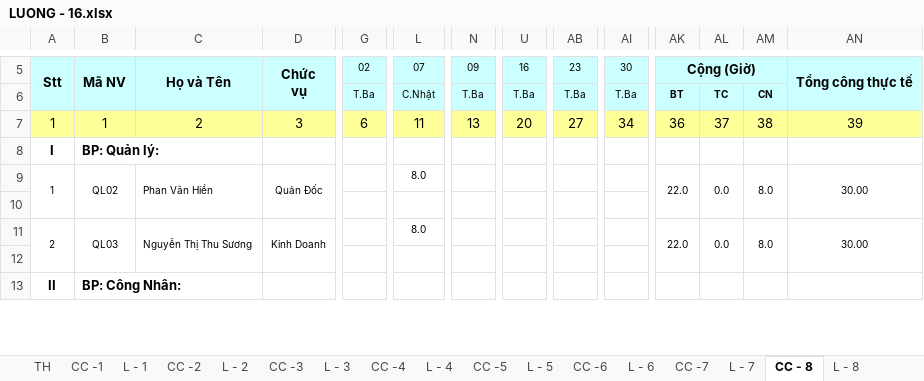
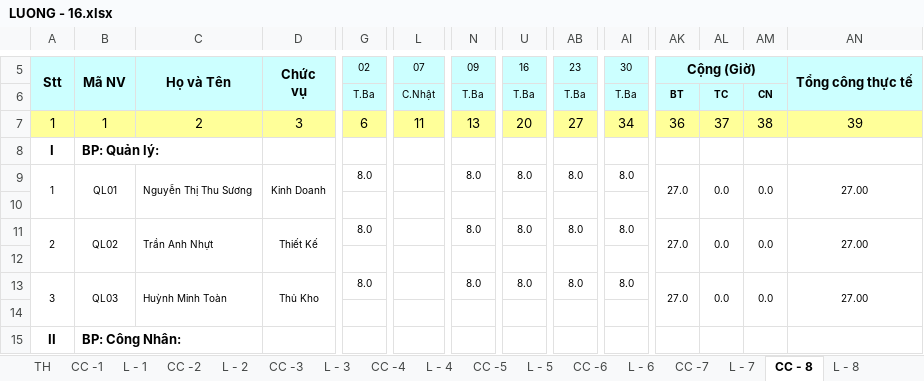
Before and after one commit to vuphuong11/KIM-DUNG-PHAT, an Excel workbook: SO SACH/0310686815/2016/LUONG - 16.xlsx, sheet CC - 8, drawn as a sheet; only a part is shown, gaps mark what is left out; values as stored, in another font and other column widths than the file's, no borders; conditional formats not drawn; removed rows and columns are numbered as before the commit, all else as after; rows hold the shown columns only; the diff covers the shown part only; the diff names each change by its address in the sheet, - before the commit and + after, or states it on an @@ line.

```diff
--- a/SO SACH/0310686815/2016/LUONG - 16.xlsx (sheet CC - 8)
+++ b/SO SACH/0310686815/2016/LUONG - 16.xlsx (sheet CC - 8)
-B9: QL02
+B9: QL01
-C9: Phan Văn Hiền
+C9: Nguyễn Thị Thu Sương
-D9: Quản Đốc
+D9: Kinh Doanh
-G9: (empty)
+G9: 8.0
-L9: 8.0
+L9: (empty)
-N9: (empty)
+N9: 8.0
-U9: (empty)
+U9: 8.0
-AB9: (empty)
+AB9: 8.0
-AI9: (empty)
+AI9: 8.0
-AK9: 22.0
+AK9: 27.0
-AM9: 8.0
+AM9: 0.0
-AN9: 30.00
+AN9: 27.00
-A11:A12 merged
+A11:A12 merged
-B11: QL03
+B11: QL02
-B11:B12 merged
+B11:B12 merged
-C11: Nguyễn Thị Thu Sương
+C11: Trần Anh Nhựt
-C11:C12 merged
+C11:C12 merged
-D11: Kinh Doanh
+D11: Thiết Kế
-D11:D12 merged
+D11:D12 merged
-G11: (empty)
+G11: 8.0
-L11: 8.0
+L11: (empty)
-N11: (empty)
+N11: 8.0
-U11: (empty)
+U11: 8.0
-AB11: (empty)
+AB11: 8.0
-AI11: (empty)
+AI11: 8.0
-AK11: 22.0
+AK11: 27.0
-AK11:AK12 merged
+AK11:AK12 merged
-AL11:AL12 merged
+AL11:AL12 merged
-AM11: 8.0
+AM11: 0.0
-AM11:AM12 merged
+AM11:AM12 merged
-AN11: 30.00
+AN11: 27.00
-AN11:AN12 merged
+AN11:AN12 merged
+row 12: (empty)
+row 13: 3 | QL03 | Huỳnh Minh Toàn | Thủ Kho | 8.0 |  | 8.0 | 8.0 | 8.0 | 8.0 | 27.0 | 0.0 | 0.0 | 27.00
```
Also changed, not shown: 8 added rows, 46 edited cells and merged cells elsewhere in this sheet, sheet CC -3, sheet CC -7, sheet CC -5, sheet CC -10, sheet CC -12, sheet CC -11, 18 more sheets, formulas that keep their value, hidden cells, 2 other files.
